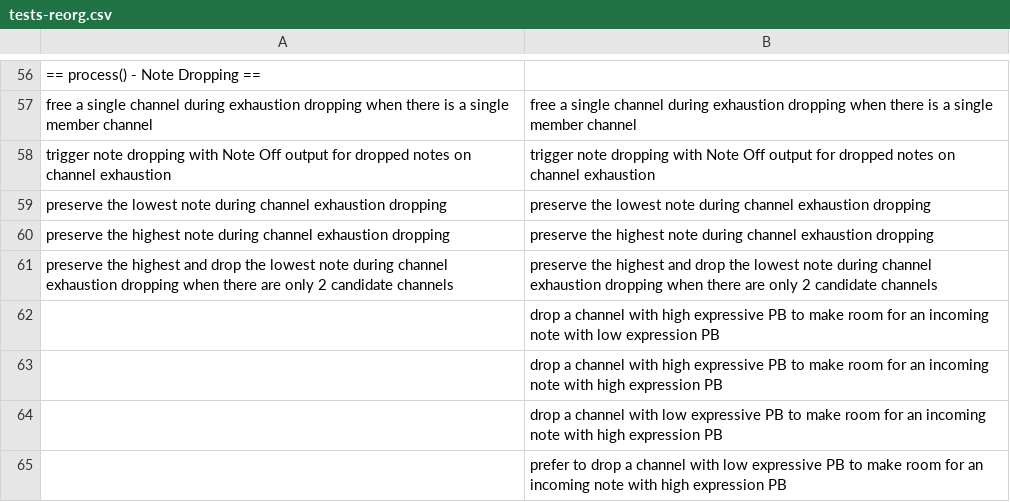
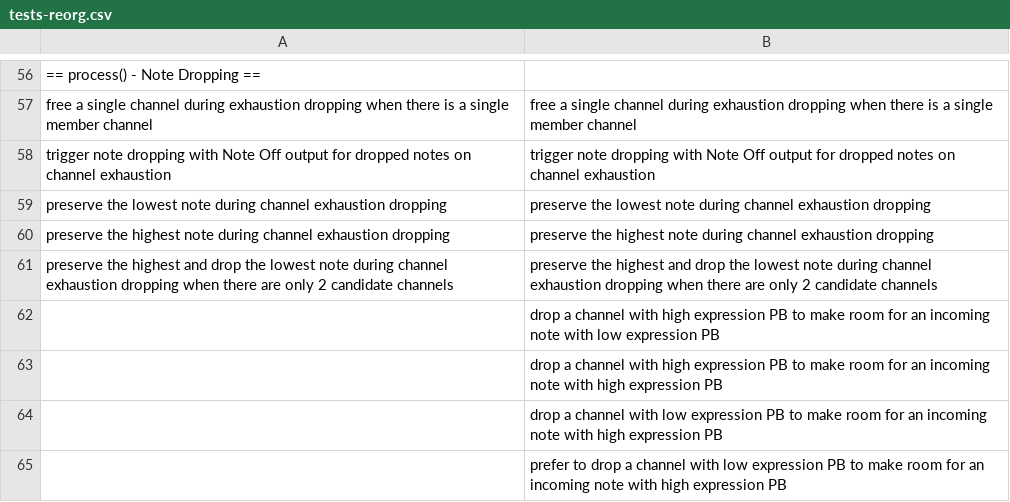
Before and after one commit to calinburloiu/microtonalist, a CSV file: issues/00154-mpe-tuner-poly-expr/tests-reorg.csv, drawn as a sheet; only a part is shown, gaps mark what is left out; the diff covers the shown part only.

```diff
--- a/issues/00154-mpe-tuner-poly-expr/tests-reorg.csv
+++ b/issues/00154-mpe-tuner-poly-expr/tests-reorg.csv
@@ -61,5 +61,5 @@ preserve the highest note during channel exhaustion dropping,preserve the highes
 preserve the highest and drop the lowest note during channel exhaustion dropping when there are only 2 candidate channels,preserve the highest and drop the lowest note during channel exhaustion dropping when there are only 2 candidate channels
-,drop a channel with high expressive PB to make room for an incoming note with low expression PB
-,drop a channel with high expressive PB to make room for an incoming note with high expression PB
-,drop a channel with low expressive PB to make room for an incoming note with high expression PB
-,prefer to drop a channel with low expressive PB to make room for an incoming note with high expression PB
+,drop a channel with high expression PB to make room for an incoming note with low expression PB
+,drop a channel with high expression PB to make room for an incoming note with high expression PB
+,drop a channel with low expression PB to make room for an incoming note with high expression PB
+,prefer to drop a channel with low expression PB to make room for an incoming note with high expression PB
```
Also changed, not shown: 9 edited cells elsewhere in this file, 13 other files.
